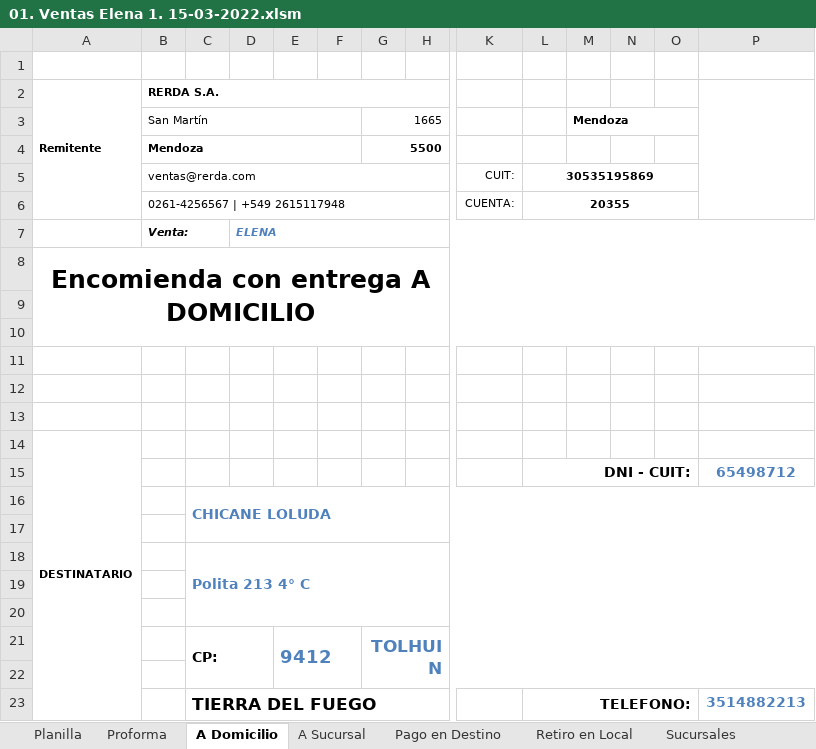
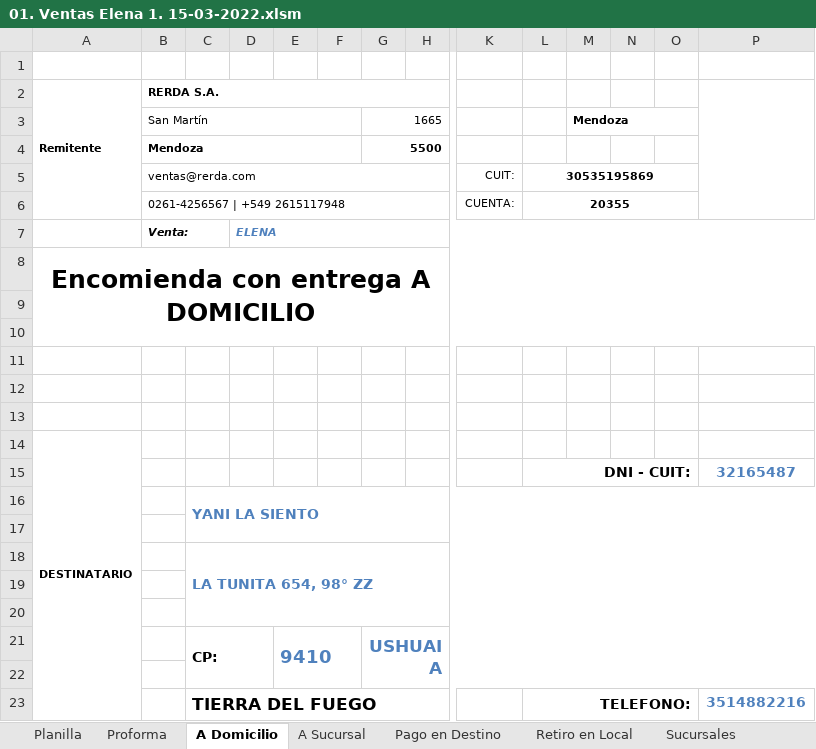
Before and after one commit to edgardoraul/archivos_bat, an Excel workbook: 01. Ventas Elena 1. 15-03-2022.xlsm, sheet A Domicilio, drawn as a sheet; only a part is shown, gaps mark what is left out; values as stored, in another font and other column widths than the file's, no borders; charts and pictures not drawn; removed rows and columns are numbered as before the commit, all else as after; rows hold the shown columns only; the diff names each change by its address in the sheet, - before the commit and + after, or states it on an @@ line.

```diff
--- a/01. Ventas Elena 1. 15-03-2022.xlsm (sheet A Domicilio)
+++ b/01. Ventas Elena 1. 15-03-2022.xlsm (sheet A Domicilio)
-P15: 65498712
+P15: 32165487
-C16: CHICANE LOLUDA
+C16: YANI LA SIENTO
-C18: Polita 213 4° C
+C18: LA TUNITA 654, 98° ZZ
-row 21:  |  | CP: |  | 9412 |  | TOLHUIN
+row 21:  |  | CP: |  | 9410 |  | USHUAIA
-P23: 3514882213
+P23: 3514882216
```
Also changed, not shown: sheet Proforma, sheet Retiro en Local, formulas that keep their value, ListadoImagenesWeb.xlsm, Vinculacion ML.xlsx, 3 other files.
